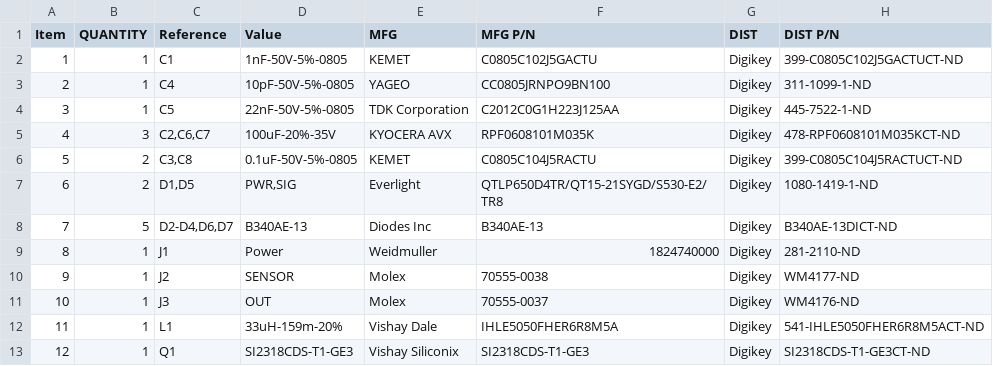
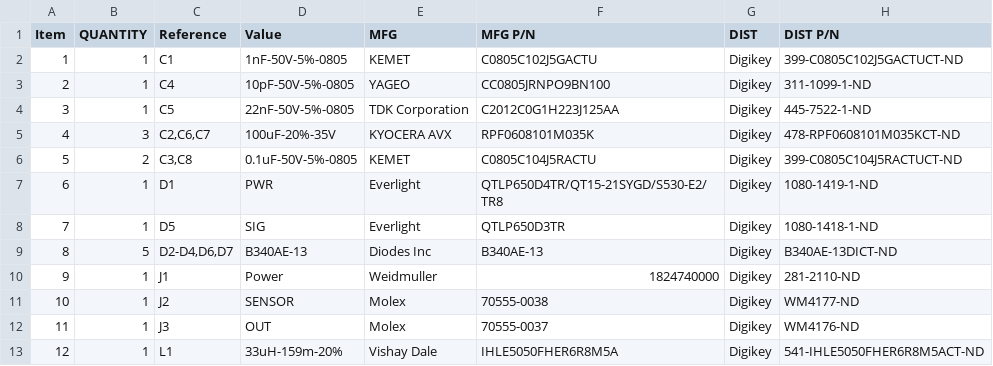
Before and after one commit to RealtimeRoboticsGroup/electrical, a CSV file: circuit-boards/BeamBreak-v1/Output-Files/Assembly-Files/BeamBreak-v1-bom.csv, drawn as a sheet; only a part is shown; the shorter side is filled out with more unchanged rows; addresses are those after the commit; the diff names each change by its address in the sheet, - before the commit and + after, or states it on an @@ line.

```diff
--- a/circuit-boards/BeamBreak-v1/Output-Files/Assembly-Files/BeamBreak-v1-bom.csv
+++ b/circuit-boards/BeamBreak-v1/Output-Files/Assembly-Files/BeamBreak-v1-bom.csv
-B7 (QUANTITY): 2
+B7 (QUANTITY): 1
-C7 (Reference): D1,D5
+C7 (Reference): D1
-D7 (Value): PWR,SIG
+D7 (Value): PWR
+row 8: 7 | 1 | D5 | SIG | Everlight | QTLP650D3TR | Digikey | 1080-1418-1-ND
@@ column A (Item) renumbered from row 9 down @@
```
Also changed, not shown: 24 other files.
